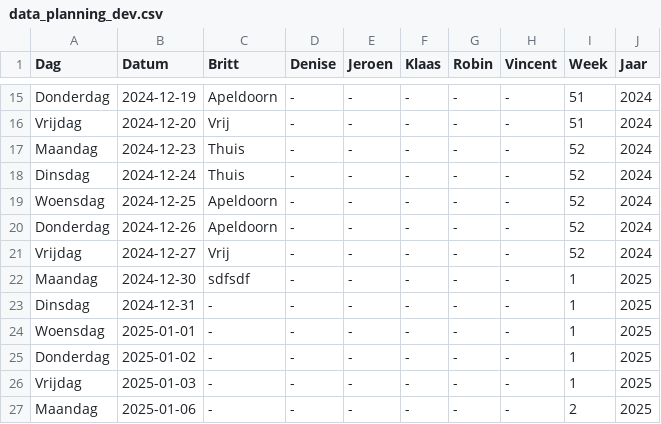
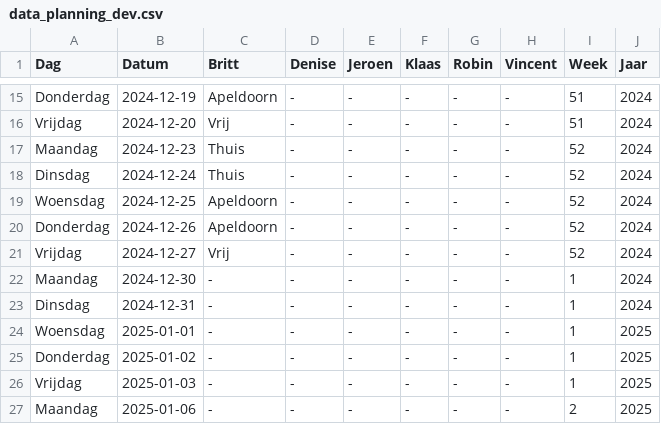
Before and after one commit to Britttvg/planning-tool, a CSV file: src/data/data_planning_dev.csv, drawn as a sheet; only a part is shown, gaps mark what is left out.

Commit message:
Update CSV src/data/data_planning_dev.csv, week 1, time 2024-12-02 19:42:48.165402

```diff
--- a/src/data/data_planning_dev.csv
+++ b/src/data/data_planning_dev.csv
@@ -21,4 +21,4 @@ Donderdag,2024-12-26,Apeldoorn,-,-,-,-,-,52,2024
 Vrijdag,2024-12-27,Vrij,-,-,-,-,-,52,2024
-Maandag,2024-12-30,sdfsdf,-,-,-,-,-,1,2025
-Dinsdag,2024-12-31,-,-,-,-,-,-,1,2025
+Maandag,2024-12-30,-,-,-,-,-,-,1,2024
+Dinsdag,2024-12-31,-,-,-,-,-,-,1,2024
 Woensdag,2025-01-01,-,-,-,-,-,-,1,2025
```
